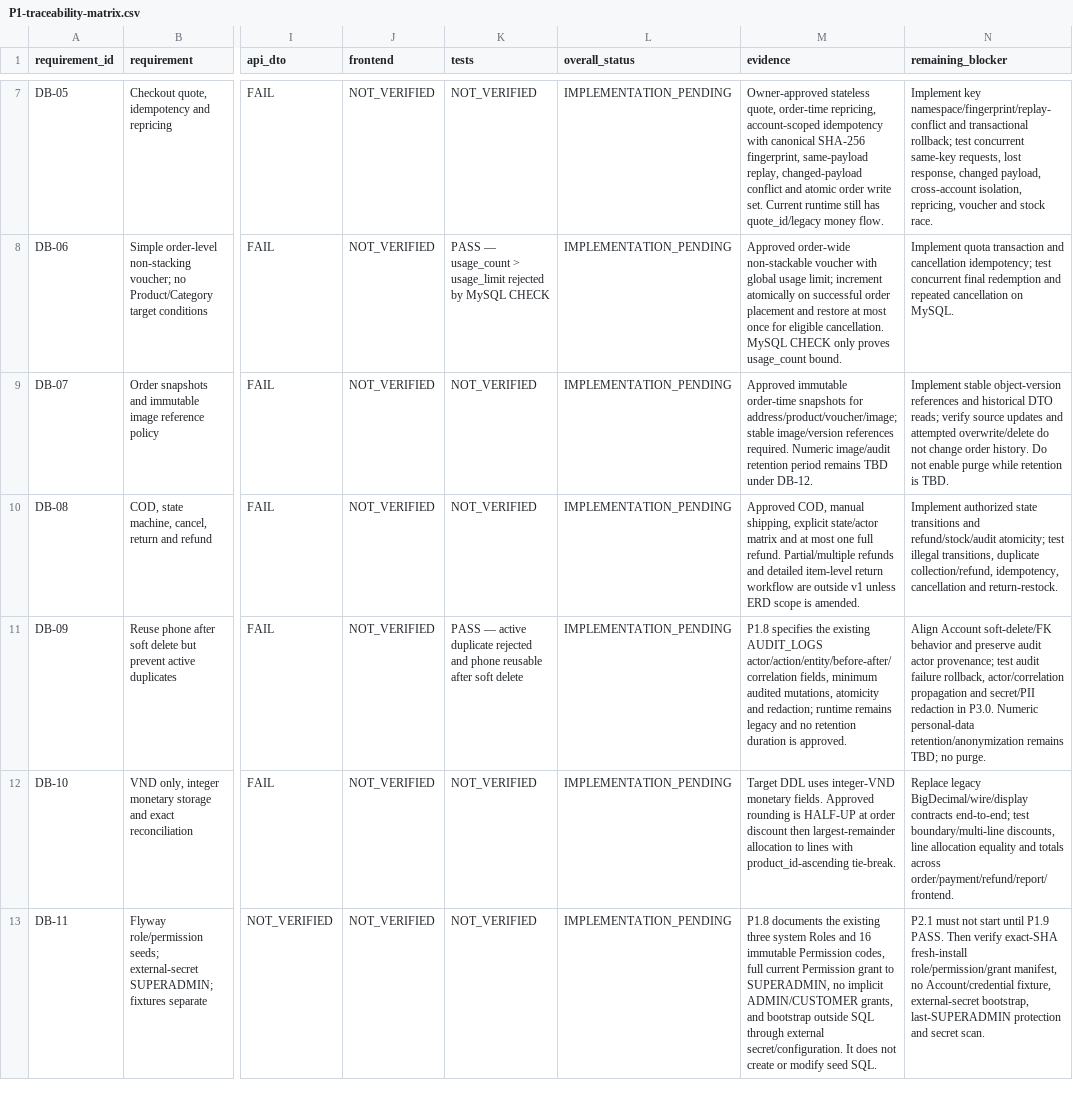
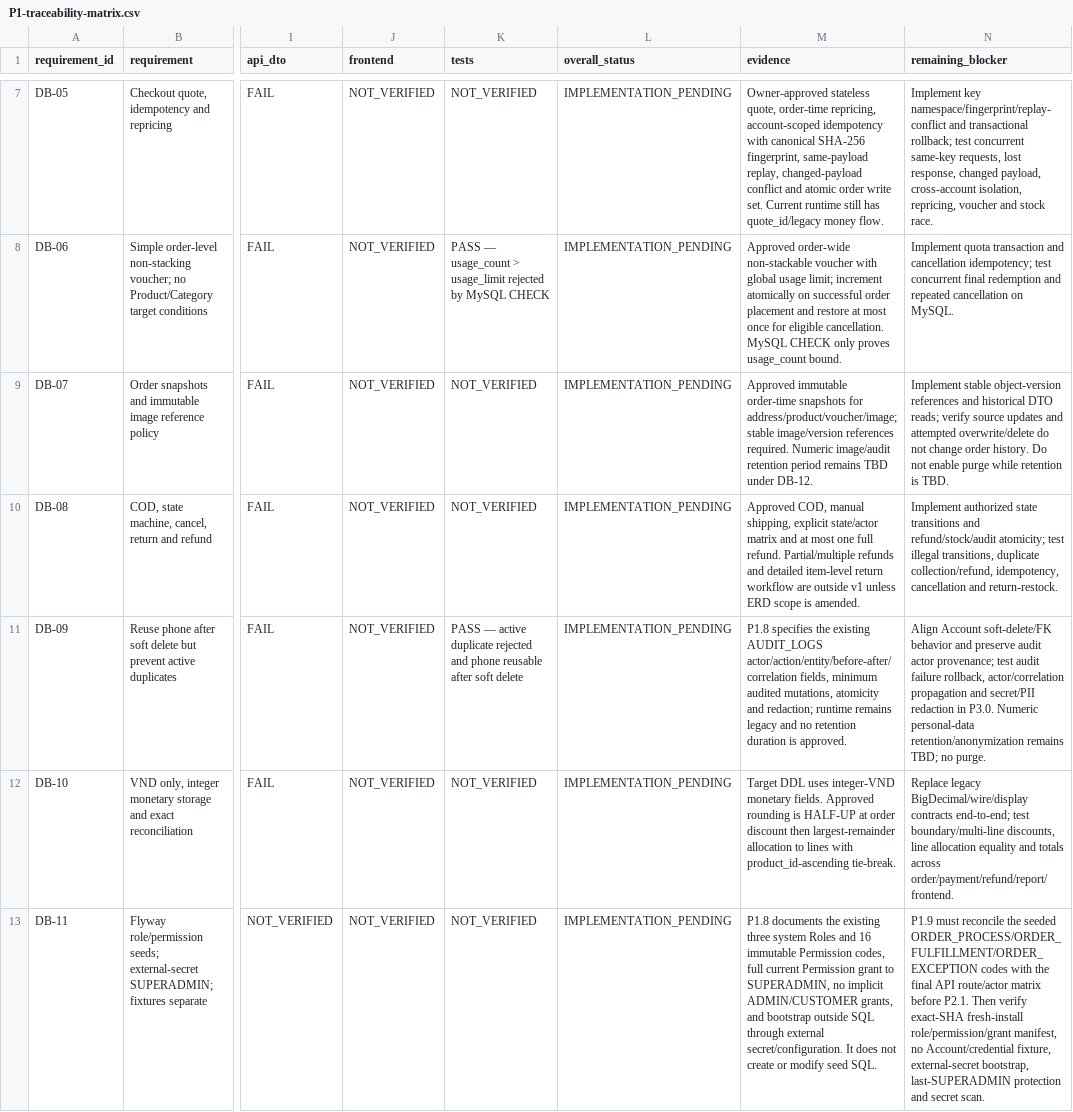
Before and after one commit to quangson2809/FIDO, a CSV file: docs/refactor-v2/p1/P1-traceability-matrix.csv, drawn as a sheet; only a part is shown, gaps mark what is left out; the diff covers the shown part only; the diff names each change by its address in the sheet, - before the commit and + after, or states it on an @@ line.

Commit message:
docs(p1.8): record FK and seed reconciliation blockers

```diff
--- a/docs/refactor-v2/p1/P1-traceability-matrix.csv
+++ b/docs/refactor-v2/p1/P1-traceability-matrix.csv
-N13 (remaining_blocker): P2.1 must not start until P1.9 PASS. Then verify…
+N13 (remaining_blocker): P1.9 must reconcile the seeded ORDER_PROCESS/ORDER_FULFILLMENT/ORDER_EXCEPTION codes with the final API route/actor matrix before P2.1. Then verify…
```
Also changed, not shown: 2 edited cells elsewhere in this file.
